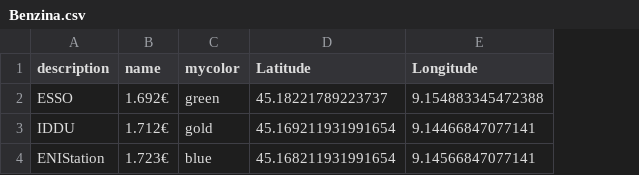
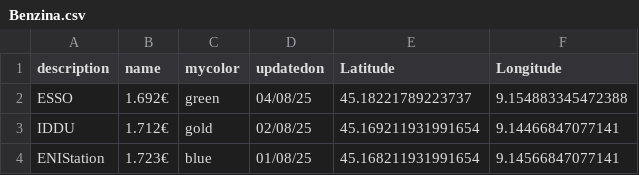
Before and after one commit to IlBano/ilbano.github.io, a CSV file: distributori/Benzina.csv, drawn as a sheet; the diff names each change by its address in the sheet, - before the commit and + after, or states it on an @@ line.

Commit message:
Update Benzina.csv

```diff
--- a/distributori/Benzina.csv
+++ b/distributori/Benzina.csv
+column D (updatedon), rows 2-4: 04/08/25 | 02/08/25 | 01/08/25
```
